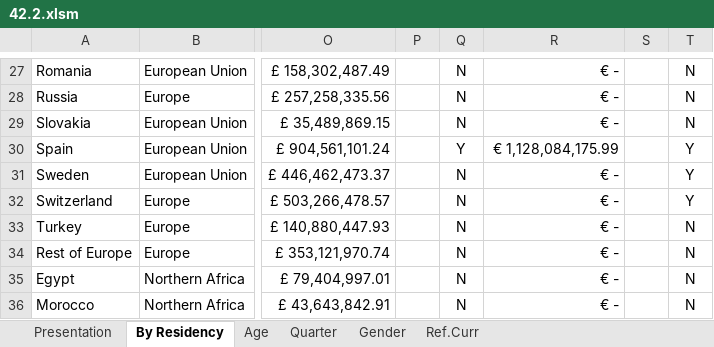
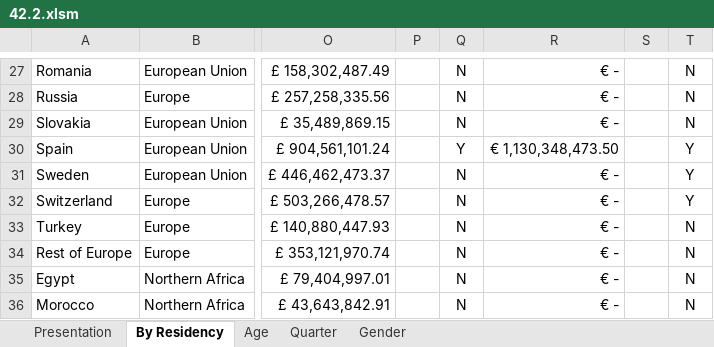
Before and after one commit to blieque/btec, an Excel workbook: f/42.2.xlsm, sheet By Residency, drawn as a sheet; only a part is shown, gaps mark what is left out; values as stored, in another font and other column widths than the file's, no borders; charts and pictures and conditional formats not drawn; the diff covers the shown part only; the diff names each change by its address in the sheet, - before the commit and + after, or states it on an @@ line.

```diff
--- a/f/42.2.xlsm (sheet By Residency)
+++ b/f/42.2.xlsm (sheet By Residency)
@@ sheet tab hidden: Ref.Curr @@
-R30: € 1,128,084,175.99
+R30: € 1,130,348,473.50
```
Also changed, not shown: 10 added rows, 1 removed row, 6 edited cells, cell formats and merged cells elsewhere in this sheet, sheet Age, sheet Presentation, charts or pictures, 5 other files.
